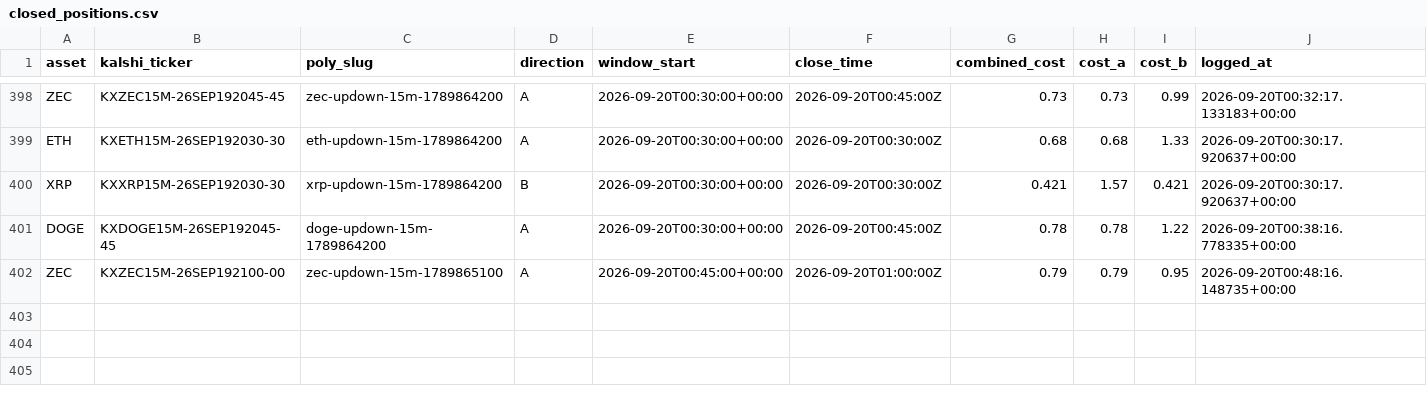
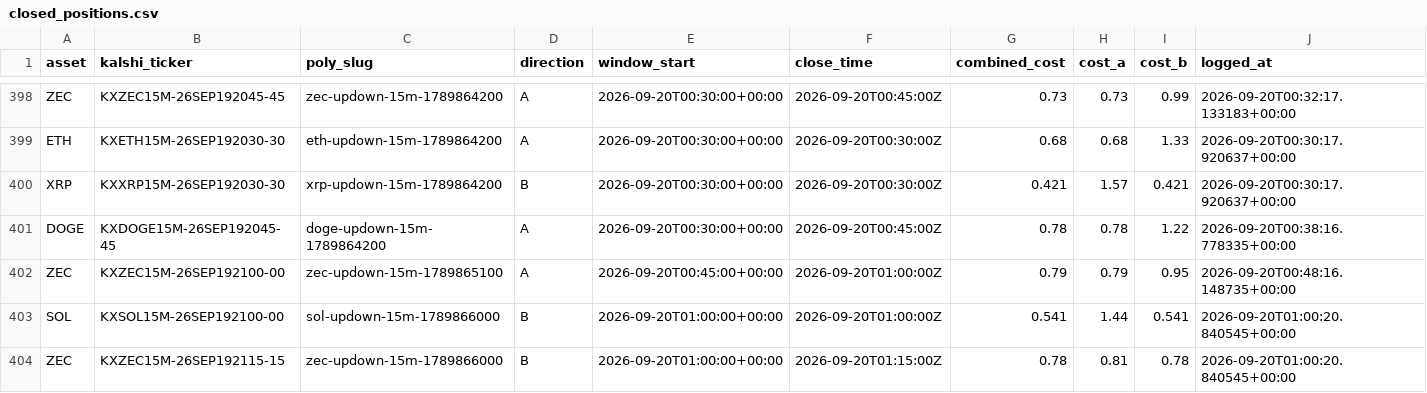
Before and after one commit to Prinxe-crypto/Gap-maker, a CSV file: closed_positions.csv, drawn as a sheet; only a part is shown, gaps mark what is left out; rows hold the shown columns only; the diff names each change by its address in the sheet, - before the commit and + after, or states it on an @@ line.

```diff
--- a/closed_positions.csv
+++ b/closed_positions.csv
+row 403: SOL | KXSOL15M-26SEP192100-00 | sol-updown-15m-1789866000 | B | 2026-09-20T01:00:00+00:00 | 2026-09-20T01:00:00Z | 0.541 | 1.44 | 0.541 | 2026-09-20T01:00:20.840545+00:00
+row 404: ZEC | KXZEC15M-26SEP192115-15 | zec-updown-15m-1789866000 | B | 2026-09-20T01:00:00+00:00 | 2026-09-20T01:15:00Z | 0.78 | 0.81 | 0.78 | 2026-09-20T01:00:20.840545+00:00
```
Also changed, not shown: open_positions.csv.
